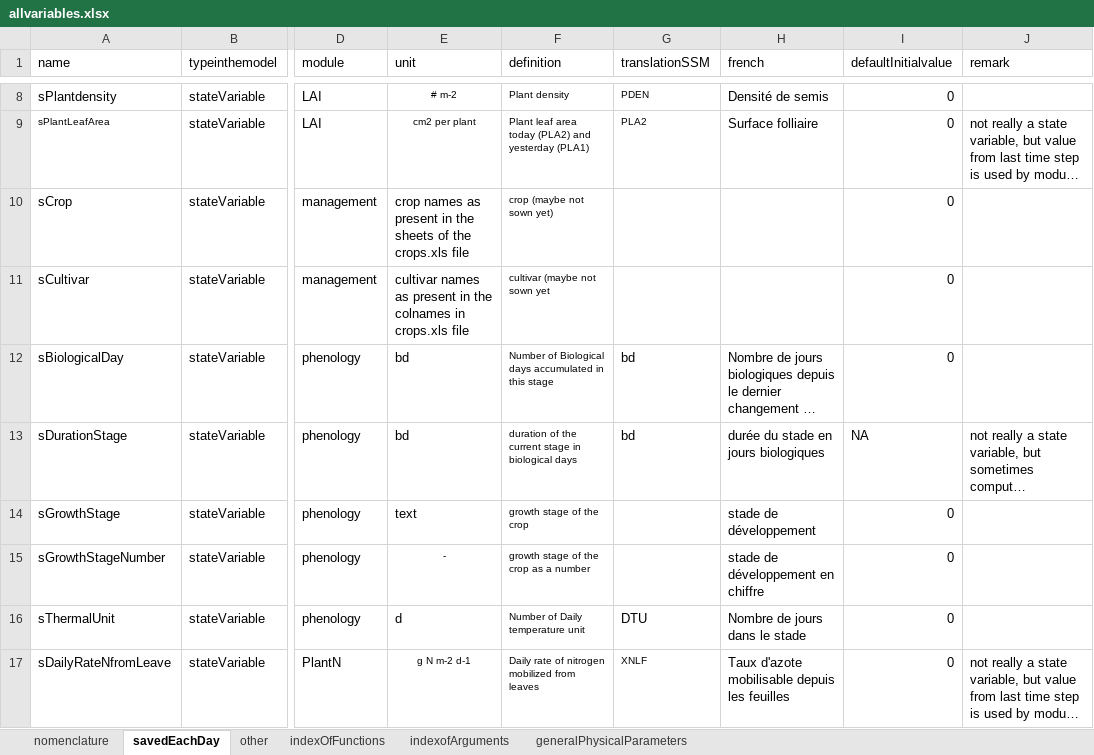
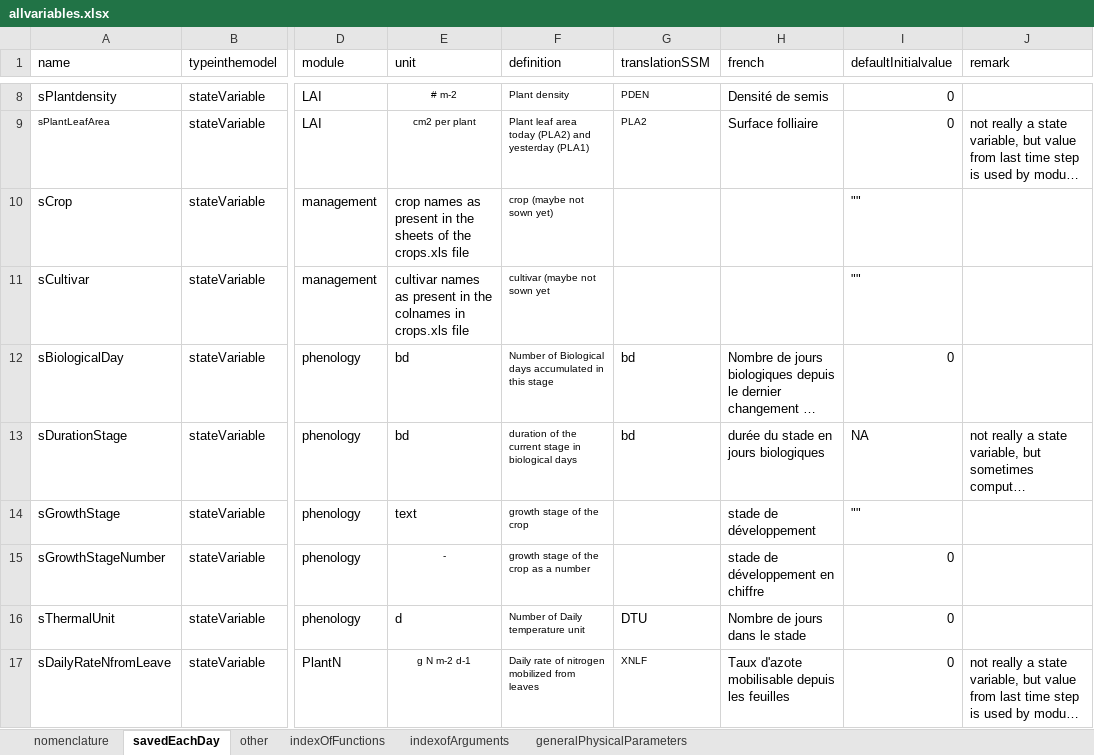
Before and after one commit to mariegosme/SSM.R, an Excel workbook: allvariables.xlsx, sheet savedEachDay, drawn as a sheet; only a part is shown, gaps mark what is left out; long unchanged cells end in …; values as stored, in another font and other column widths than the file's, no borders; the diff covers the shown part only; the diff names each change by its address in the sheet, - before the commit and + after, or states it on an @@ line.

```diff
--- a/allvariables.xlsx (sheet savedEachDay)
+++ b/allvariables.xlsx (sheet savedEachDay)
-I10:I11 (defaultInitialvalue): 0
+I10:I11 (defaultInitialvalue): ""
-I14 (defaultInitialvalue): 0
+I14 (defaultInitialvalue): ""
```
Also changed, not shown: 1 added row, 21 edited cells and cell formats elsewhere in this sheet, sheet generalPhysicalParameters, 5 other files.
